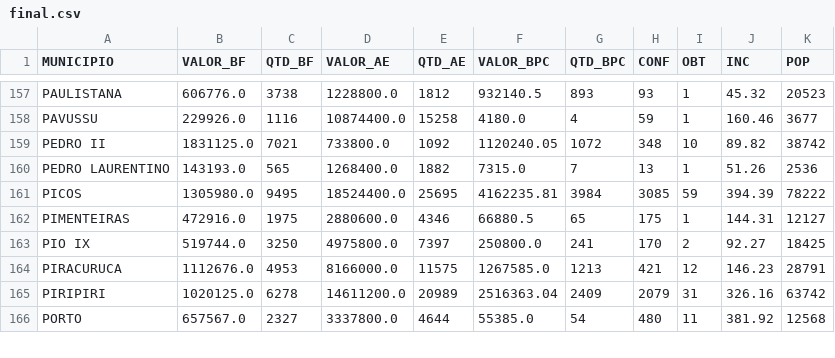
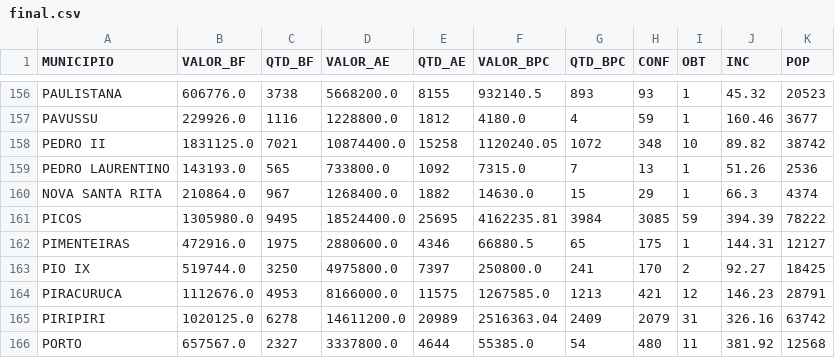
Before and after one commit to SalesRyan/Mapa-Covid-19, a CSV file: arquivos_auxiliares/Extração de dados/final.csv, drawn as a sheet; only a part is shown, gaps mark what is left out; addresses are those after the commit; the diff covers the shown part only; the diff names each change by its address in the sheet, - before the commit and + after, or states it on an @@ line.

```diff
--- a/arquivos_auxiliares/Extração de dados/final.csv
+++ b/arquivos_auxiliares/Extração de dados/final.csv
-D156 (VALOR_AE): 1228800.0
+D156 (VALOR_AE): 5668200.0
-E156 (QTD_AE): 1812
+E156 (QTD_AE): 8155
-D157 (VALOR_AE): 10874400.0
+D157 (VALOR_AE): 1228800.0
-E157 (QTD_AE): 15258
+E157 (QTD_AE): 1812
-D158 (VALOR_AE): 733800.0
+D158 (VALOR_AE): 10874400.0
-E158 (QTD_AE): 1092
+E158 (QTD_AE): 15258
-D159 (VALOR_AE): 1268400.0
+D159 (VALOR_AE): 733800.0
-E159 (QTD_AE): 1882
+E159 (QTD_AE): 1092
+row 160: NOVA SANTA RITA | 210864.0 | 967 | 1268400.0 | 1882 | 14630.0 | 15 | 29 | 1 | 66.3 | 4374
```
Also changed, not shown: 5 added rows, 6 removed rows and 42 edited cells elsewhere in this file, arquivos_auxiliares/Extração de dados/cidades_CO.csv, arquivos_auxiliares/Extração de dados/final_normalizado.csv, 4 other files.
